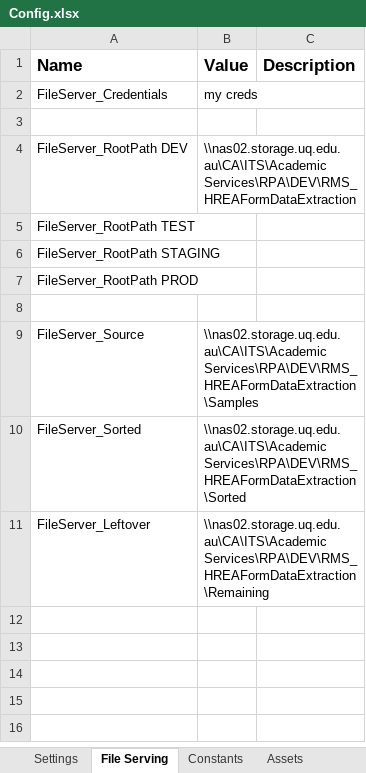
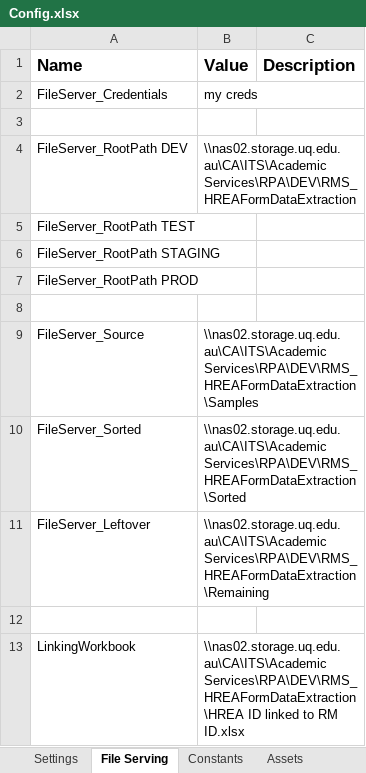
Before and after one commit to uqmgupt1/RpaUiPathProcess, an Excel workbook: Processes/RMS_HREAFormDataExtraction/Data/Config.xlsx, sheet File Serving, drawn as a sheet; values as stored, in another font and other column widths than the file's, no borders; the diff names each change by its address in the sheet, - before the commit and + after, or states it on an @@ line.

Commit message:
Finished Sorting process, started on data entry in nhmrc

```diff
--- a/Processes/RMS_HREAFormDataExtraction/Data/Config.xlsx (sheet File Serving)
+++ b/Processes/RMS_HREAFormDataExtraction/Data/Config.xlsx (sheet File Serving)
+row 12: (empty)
+row 13: LinkingWorkbook | \\nas02.storage.uq.edu.au\CA\ITS\Academic Services\RPA\DEV\RMS_HREAFormDataExtraction\HREA ID linked to RM ID.xlsx
```
Also changed, not shown: sheet Settings, 25 other files.
